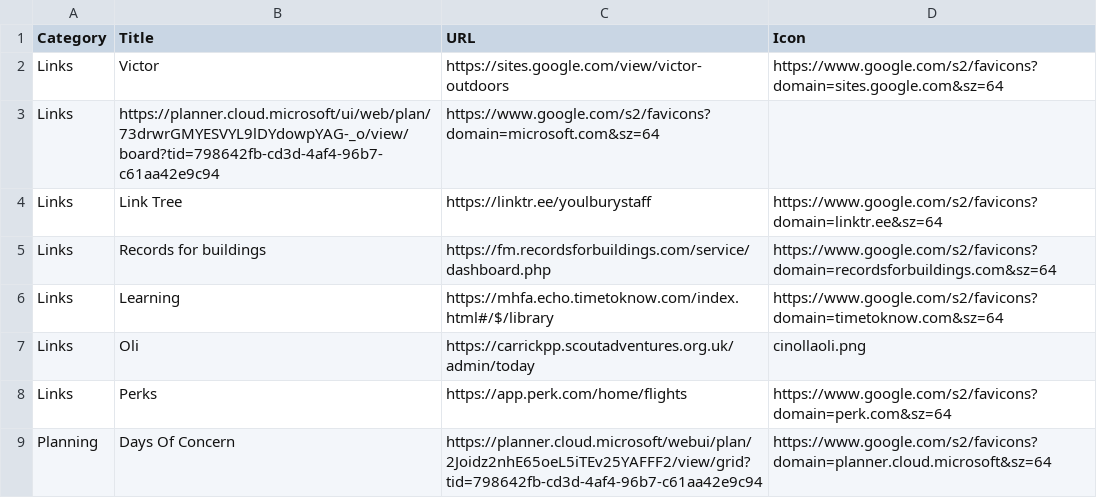
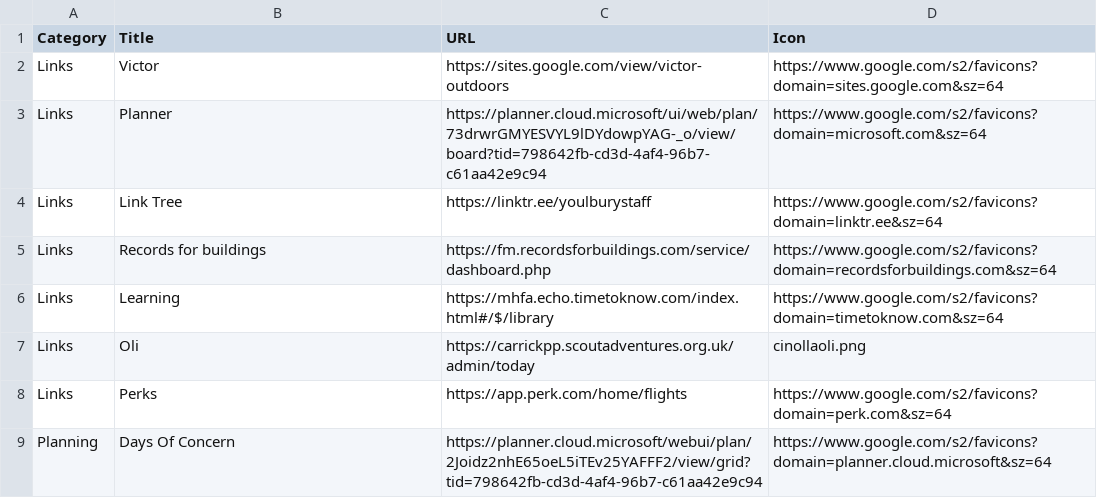
Before and after one commit to jennyy8s-youlbury/jen-homepage, a CSV file: links.csv, drawn as a sheet; only a part is shown; removed rows and columns are numbered as before the commit, all else as after; the diff names each change by its address in the sheet, - before the commit and + after, or states it on an @@ line.

Commit message:
Update links.csv

```diff
--- a/links.csv
+++ b/links.csv
-row 3: Links | https://planner.cloud.microsoft/ui/web/plan/73drwrGMYESVYL9lDYdowpYAG-_o/view/board?tid=798642fb-cd3d-4af4-96b7-c61aa42e9c94 | https://www.google.com/s2/favicons?domain=microsoft.com&sz=64
+row 3: Links | Planner | https://planner.cloud.microsoft/ui/web/plan/73drwrGMYESVYL9lDYdowpYAG-_o/view/board?tid=798642fb-cd3d-4af4-96b7-c61aa42e9c94 | https://www.google.com/s2/favicons?domain=microsoft.com&sz=64
```
